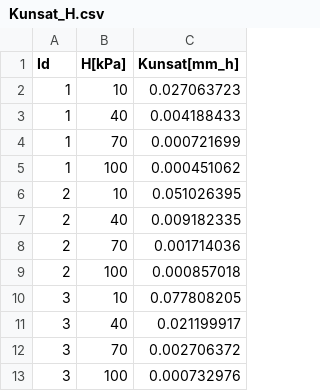
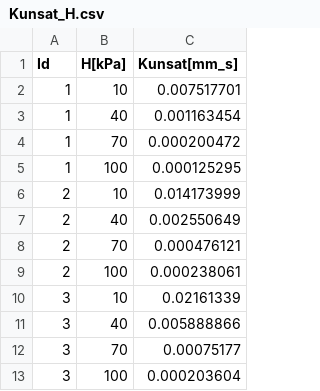
Before and after one commit to tlienart/SoilWater_ToolBox, a CSV file: INPUT/Kunsat_H.csv, drawn as a sheet.

```diff
--- a/INPUT/Kunsat_H.csv
+++ b/INPUT/Kunsat_H.csv
@@ -1,13 +1,13 @@
-Id,H[kPa],Kunsat[mm_h]
-1,10,0.027063723
-1,40,0.004188433
-1,70,0.000721699
-1,100,0.000451062
-2,10,0.051026395
-2,40,0.009182335
-2,70,0.001714036
-2,100,0.000857018
-3,10,0.077808205
-3,40,0.021199917
-3,70,0.002706372
-3,100,0.000732976
+Id,H[kPa],Kunsat[mm_s]
+1,10,0.007517701
+1,40,0.001163454
+1,70,0.000200472
+1,100,0.000125295
+2,10,0.014173999
+2,40,0.002550649
+2,70,0.000476121
+2,100,0.000238061
+3,10,0.02161339
+3,40,0.005888866
+3,70,0.00075177
+3,100,0.000203604
```
Also changed, not shown: OUTPUT/Table/Table_ThetaHK.csv, 8 other files.
